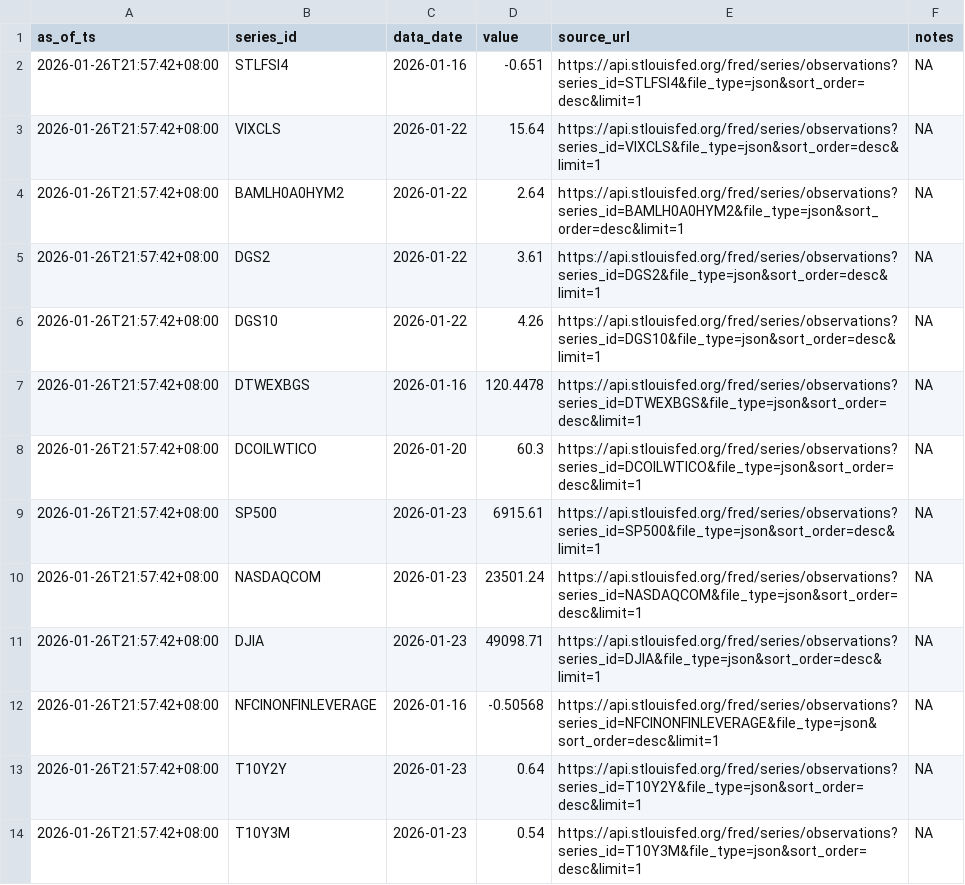
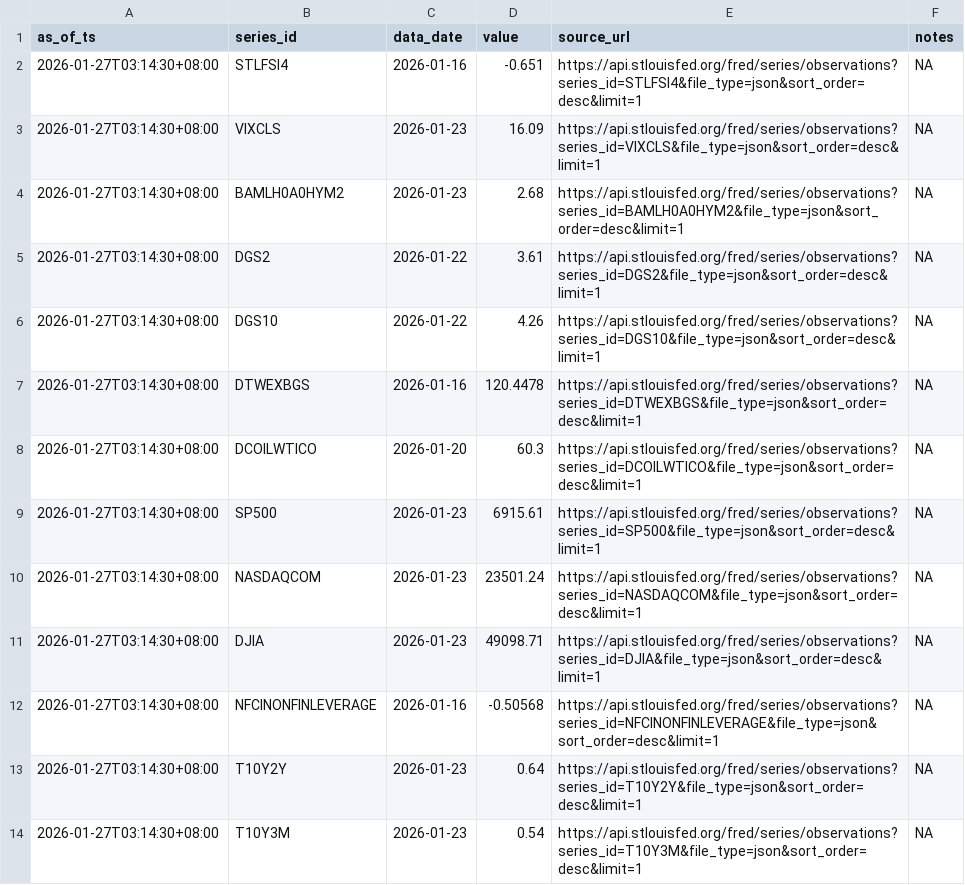
Before and after one commit to Joseph-Chou911/fred-cache, a CSV file: cache/latest.csv, drawn as a sheet.

```diff
--- a/cache/latest.csv
+++ b/cache/latest.csv
@@ -1,14 +1,14 @@
 as_of_ts,series_id,data_date,value,source_url,notes
-2026-01-26T21:57:42+08:00,STLFSI4,2026-01-16,-0.651,https://api.stlouisfed.org/fred/series/observations?series_id=STLFSI4&file_type=json&sort_order=desc&limit=1,NA
-2026-01-26T21:57:42+08:00,VIXCLS,2026-01-22,15.64,https://api.stlouisfed.org/fred/series/observations?series_id=VIXCLS&file_type=json&sort_order=desc&limit=1,NA
-2026-01-26T21:57:42+08:00,BAMLH0A0HYM2,2026-01-22,2.64,https://api.stlouisfed.org/fred/series/observations?series_id=BAMLH0A0HYM2&file_type=json&sort_order=desc&limit=1,NA
-2026-01-26T21:57:42+08:00,DGS2,2026-01-22,3.61,https://api.stlouisfed.org/fred/series/observations?series_id=DGS2&file_type=json&sort_order=desc&limit=1,NA
-2026-01-26T21:57:42+08:00,DGS10,2026-01-22,4.26,https://api.stlouisfed.org/fred/series/observations?series_id=DGS10&file_type=json&sort_order=desc&limit=1,NA
-2026-01-26T21:57:42+08:00,DTWEXBGS,2026-01-16,120.4478,https://api.stlouisfed.org/fred/series/observations?series_id=DTWEXBGS&file_type=json&sort_order=desc&limit=1,NA
-2026-01-26T21:57:42+08:00,DCOILWTICO,2026-01-20,60.3,https://api.stlouisfed.org/fred/series/observations?series_id=DCOILWTICO&file_type=json&sort_order=desc&limit=1,NA
-2026-01-26T21:57:42+08:00,SP500,2026-01-23,6915.61,https://api.stlouisfed.org/fred/series/observations?series_id=SP500&file_type=json&sort_order=desc&limit=1,NA
-2026-01-26T21:57:42+08:00,NASDAQCOM,2026-01-23,23501.24,https://api.stlouisfed.org/fred/series/observations?series_id=NASDAQCOM&file_type=json&sort_order=desc&limit=1,NA
-2026-01-26T21:57:42+08:00,DJIA,2026-01-23,49098.71,https://api.stlouisfed.org/fred/series/observations?series_id=DJIA&file_type=json&sort_order=desc&limit=1,NA
-2026-01-26T21:57:42+08:00,NFCINONFINLEVERAGE,2026-01-16,-0.50568,https://api.stlouisfed.org/fred/series/observations?series_id=NFCINONFINLEVERAGE&file_type=json&sort_order=desc&limit=1,NA
-2026-01-26T21:57:42+08:00,T10Y2Y,2026-01-23,0.64,https://api.stlouisfed.org/fred/series/observations?series_id=T10Y2Y&file_type=json&sort_order=desc&limit=1,NA
-2026-01-26T21:57:42+08:00,T10Y3M,2026-01-23,0.54,https://api.stlouisfed.org/fred/series/observations?series_id=T10Y3M&file_type=json&sort_order=desc&limit=1,NA
+2026-01-27T03:14:30+08:00,STLFSI4,2026-01-16,-0.651,https://api.stlouisfed.org/fred/series/observations?series_id=STLFSI4&file_type=json&sort_order=desc&limit=1,NA
+2026-01-27T03:14:30+08:00,VIXCLS,2026-01-23,16.09,https://api.stlouisfed.org/fred/series/observations?series_id=VIXCLS&file_type=json&sort_order=desc&limit=1,NA
+2026-01-27T03:14:30+08:00,BAMLH0A0HYM2,2026-01-23,2.68,https://api.stlouisfed.org/fred/series/observations?series_id=BAMLH0A0HYM2&file_type=json&sort_order=desc&limit=1,NA
+2026-01-27T03:14:30+08:00,DGS2,2026-01-22,3.61,https://api.stlouisfed.org/fred/series/observations?series_id=DGS2&file_type=json&sort_order=desc&limit=1,NA
+2026-01-27T03:14:30+08:00,DGS10,2026-01-22,4.26,https://api.stlouisfed.org/fred/series/observations?series_id=DGS10&file_type=json&sort_order=desc&limit=1,NA
+2026-01-27T03:14:30+08:00,DTWEXBGS,2026-01-16,120.4478,https://api.stlouisfed.org/fred/series/observations?series_id=DTWEXBGS&file_type=json&sort_order=desc&limit=1,NA
+2026-01-27T03:14:30+08:00,DCOILWTICO,2026-01-20,60.3,https://api.stlouisfed.org/fred/series/observations?series_id=DCOILWTICO&file_type=json&sort_order=desc&limit=1,NA
+2026-01-27T03:14:30+08:00,SP500,2026-01-23,6915.61,https://api.stlouisfed.org/fred/series/observations?series_id=SP500&file_type=json&sort_order=desc&limit=1,NA
+2026-01-27T03:14:30+08:00,NASDAQCOM,2026-01-23,23501.24,https://api.stlouisfed.org/fred/series/observations?series_id=NASDAQCOM&file_type=json&sort_order=desc&limit=1,NA
+2026-01-27T03:14:30+08:00,DJIA,2026-01-23,49098.71,https://api.stlouisfed.org/fred/series/observations?series_id=DJIA&file_type=json&sort_order=desc&limit=1,NA
+2026-01-27T03:14:30+08:00,NFCINONFINLEVERAGE,2026-01-16,-0.50568,https://api.stlouisfed.org/fred/series/observations?series_id=NFCINONFINLEVERAGE&file_type=json&sort_order=desc&limit=1,NA
+2026-01-27T03:14:30+08:00,T10Y2Y,2026-01-23,0.64,https://api.stlouisfed.org/fred/series/observations?series_id=T10Y2Y&file_type=json&sort_order=desc&limit=1,NA
+2026-01-27T03:14:30+08:00,T10Y3M,2026-01-23,0.54,https://api.stlouisfed.org/fred/series/observations?series_id=T10Y3M&file_type=json&sort_order=desc&limit=1,NA
```
Also changed, not shown: 8 other files.
